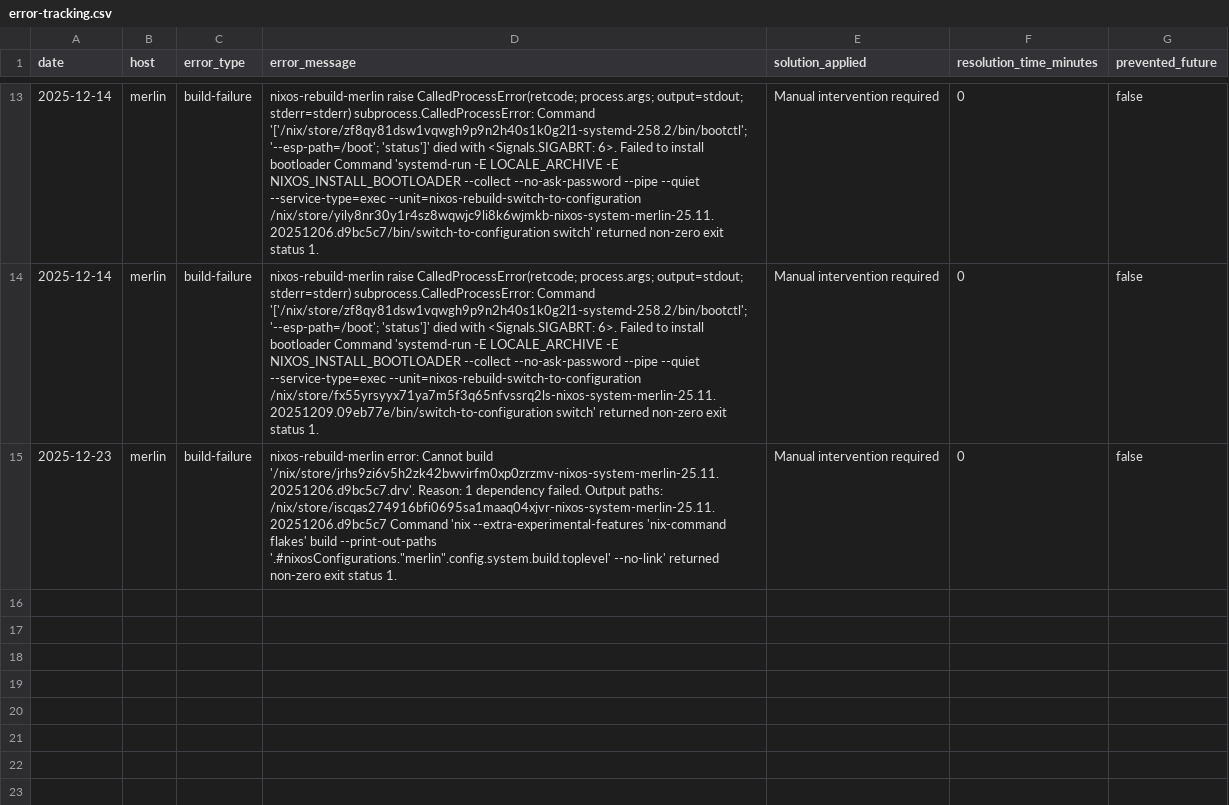
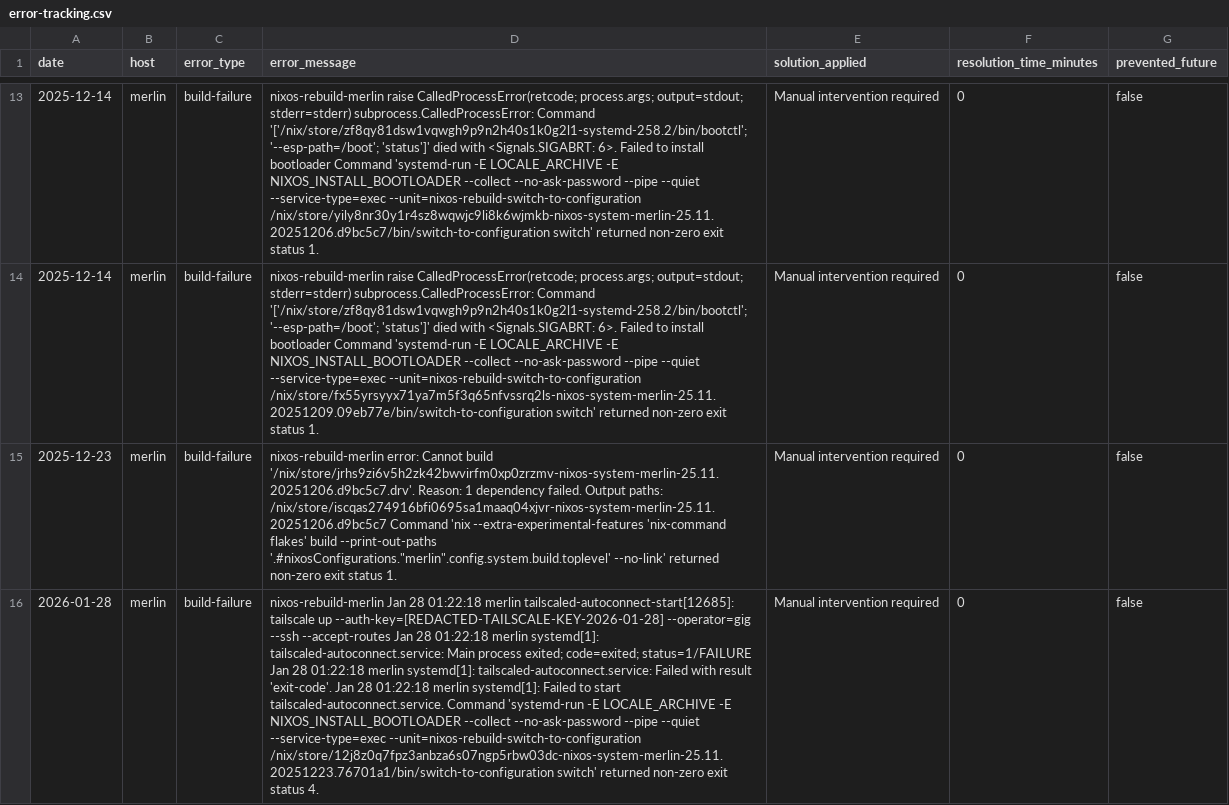
Before and after one commit to gignsky/.dotfiles, a CSV file: scottys-journal/metrics/error-tracking.csv, drawn as a sheet; only a part is shown, gaps mark what is left out; the diff covers the shown part only; the diff names each change by its address in the sheet, - before the commit and + after, or states it on an @@ line.

Commit message:
agent: record tailscaled-autoconnect failures in Merlin build attempts
Document multiple nixos-rebuild failures on 2026-01-28 caused by
tailscaled-autoconnect.service failing during system activation.
Service exits with status=1/FAILURE preventing successful rebuild.

- Add build failure entries to automated.log with timestamps
- Update error-tracking.csv with tailscaled service failure details
- Mark as requiring manual intervention for resolution

Chief-Engineer: Scotty <2026-01-28T01:46:35Z>

```diff
--- a/scottys-journal/metrics/error-tracking.csv
+++ b/scottys-journal/metrics/error-tracking.csv
+row 16: 2026-01-28 | merlin | build-failure | nixos-rebuild-merlin Jan 28 01:22:18 merlin tailscaled-autoconnect-start[12685]: tailscale up --auth-key=[REDACTED-TAILSCALE-KEY-2026-01-28] --operator=gig --ssh --accept-routes Jan 28 01:22:18 merlin systemd[1]: tailscaled-autoconnect.service: Main process exited; code=exited; status=1/FAILURE Jan 28 01:22:18 merlin systemd[1]: tailscaled-autoconnect.service: Failed with result 'exit-code'. Jan 28 01:22:18 merlin systemd[1]: Failed to start tailscaled-autoconnect.service. Command 'systemd-run -E LOCALE_ARCHIVE -E NIXOS_INSTALL_BOOTLOADER --collect --no-ask-password --pipe --quiet --service-type=exec --unit=nixos-rebuild-switch-to-configuration /nix/store/12j8z0q7fpz3anbza6s07ngp5rbw03dc-nixos-system-merlin-25.11.20251223.76701a1/bin/switch-to-configuration switch' returned non-zero exit status 4. | Manual intervention required | 0 | false
```
Also changed, not shown: 1 added row elsewhere in this file, 1 other file.
